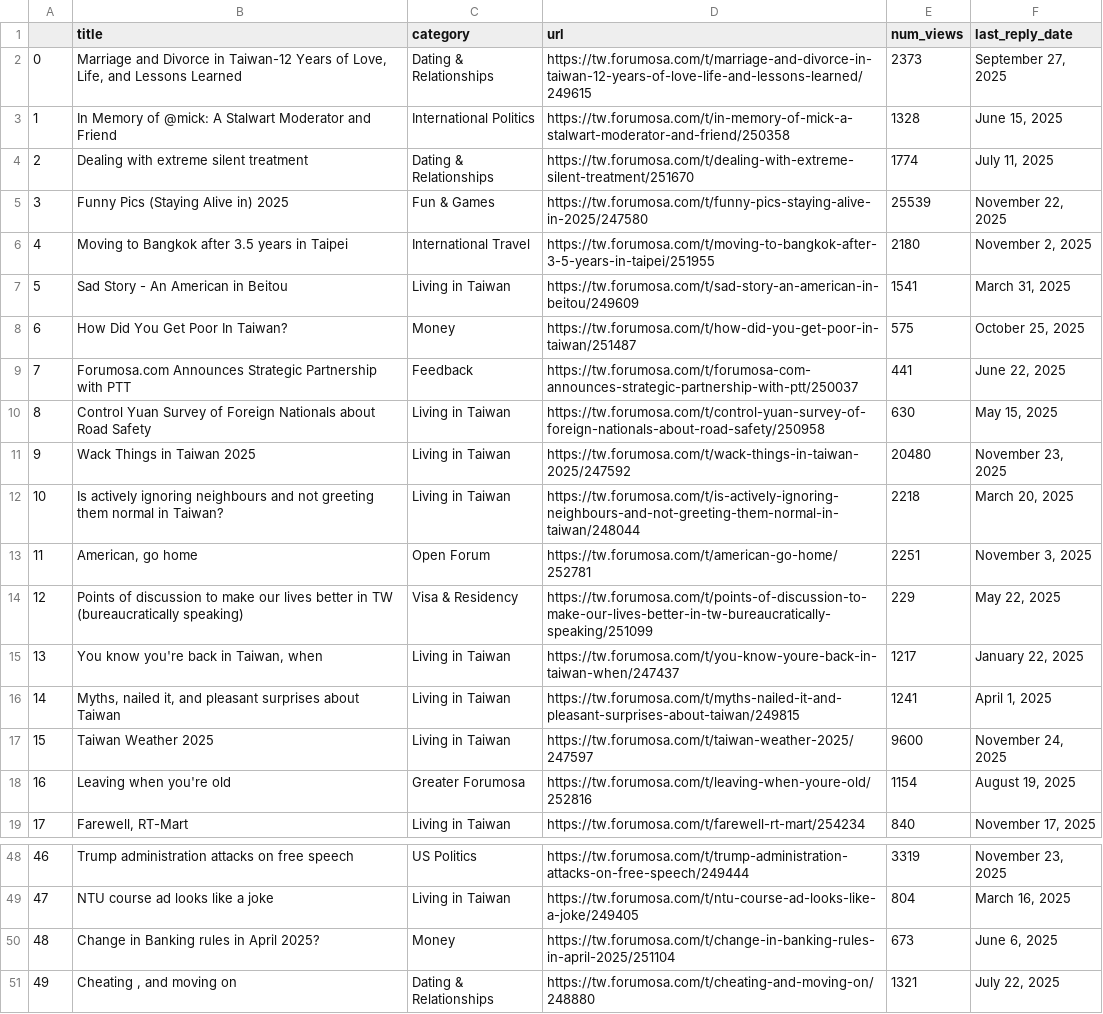
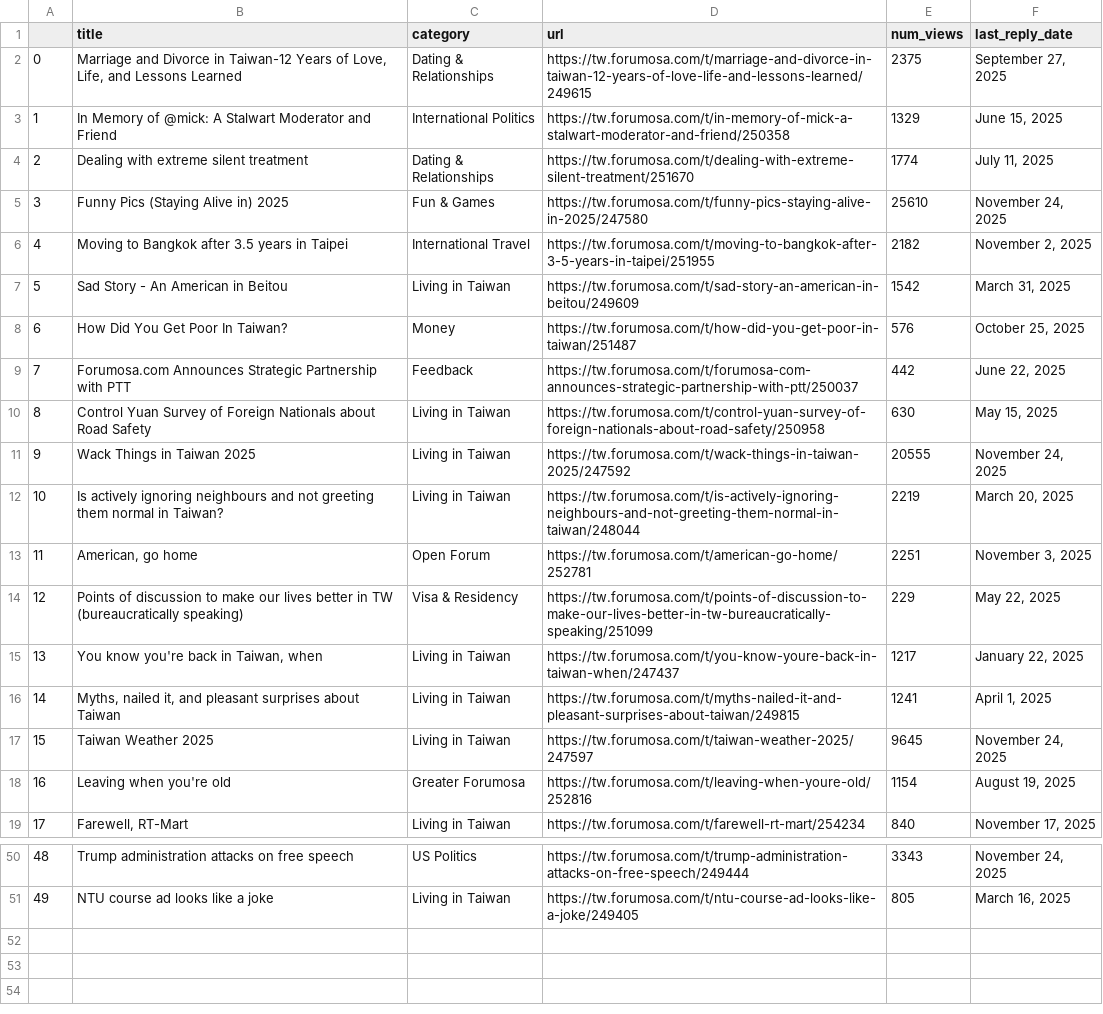
Before and after one commit to ssaanndwich/scrape-forumosa, a CSV file: forumosa-top-posts.csv, drawn as a sheet; only a part is shown, gaps mark what is left out; removed rows and columns are numbered as before the commit, all else as after; the diff covers the shown part only; the diff names each change by its address in the sheet, - before the commit and + after, or states it on an @@ line.

```diff
--- a/forumosa-top-posts.csv
+++ b/forumosa-top-posts.csv
-E2 (num_views): 2373
+E2 (num_views): 2375
-E3 (num_views): 1328
+E3 (num_views): 1329
-E5 (num_views): 25539
+E5 (num_views): 25610
-F5 (last_reply_date): November 22, 2025
+F5 (last_reply_date): November 24, 2025
-E6 (num_views): 2180
+E6 (num_views): 2182
-E7 (num_views): 1541
+E7 (num_views): 1542
-E8 (num_views): 575
+E8 (num_views): 576
-E9 (num_views): 441
+E9 (num_views): 442
-E11 (num_views): 20480
+E11 (num_views): 20555
-F11 (last_reply_date): November 23, 2025
+F11 (last_reply_date): November 24, 2025
-E12 (num_views): 2218
+E12 (num_views): 2219
-E17 (num_views): 9600
+E17 (num_views): 9645
@@ column A renumbered between rows 34 and 51 @@
-E50 (num_views): 3319
+E50 (num_views): 3343
-F50 (last_reply_date): November 23, 2025
+F50 (last_reply_date): November 24, 2025
-E51 (num_views): 804
+E51 (num_views): 805
-row 50: 48 | Change in Banking rules in April 2025? | Money | https://tw.forumosa.com/t/change-in-banking-rules-in-april-2025/251104 | 673 | June 6, 2025
-row 51: 49 | Cheating , and moving on | Dating & Relationships | https://tw.forumosa.com/t/cheating-and-moving-on/248880 | 1321 | July 22, 2025
```
Also changed, not shown: 2 added rows and 18 edited cells elsewhere in this file.
